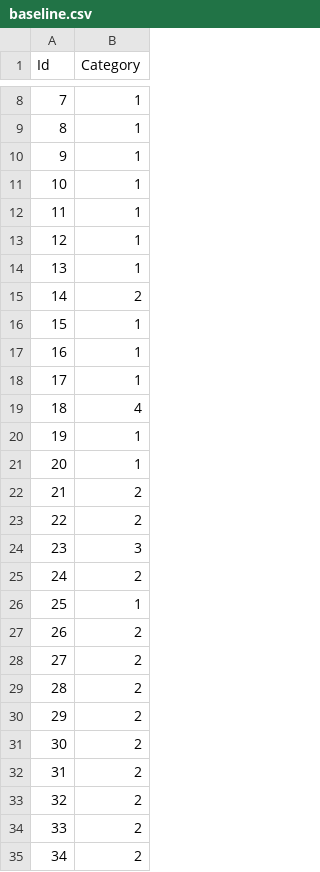
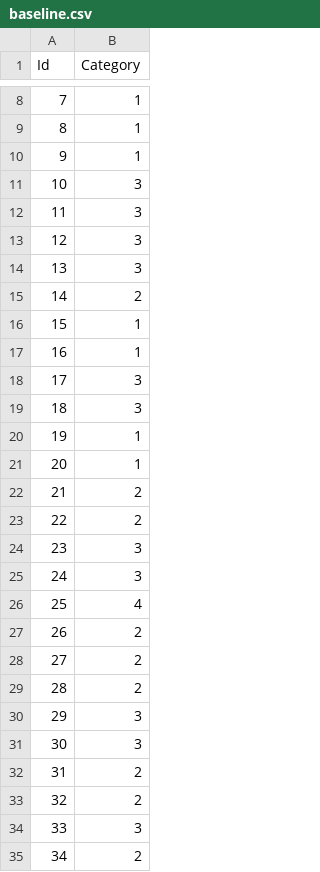
Before and after one commit to deliasnchzgmz/TDI, a CSV file: proyecto/baseline.csv, drawn as a sheet; only a part is shown, gaps mark what is left out; the diff covers the shown part only.

```diff
--- a/proyecto/baseline.csv
+++ b/proyecto/baseline.csv
@@ -10,6 +10,6 @@ Id,Category
 9,1
-10,1
-11,1
-12,1
-13,1
+10,3
+11,3
+12,3
+13,3
 14,2
@@ -17,4 +17,4 @@ Id,Category
 16,1
-17,1
-18,4
+17,3
+18,3
 19,1
@@ -24,4 +24,4 @@ Id,Category
 23,3
-24,2
-25,1
+24,3
+25,4
 26,2
@@ -29,7 +29,7 @@ Id,Category
 28,2
-29,2
-30,2
+29,3
+30,3
 31,2
 32,2
-33,2
+33,3
 34,2
```
Also changed, not shown: 8 edited cells elsewhere in this file, 2 other files.
